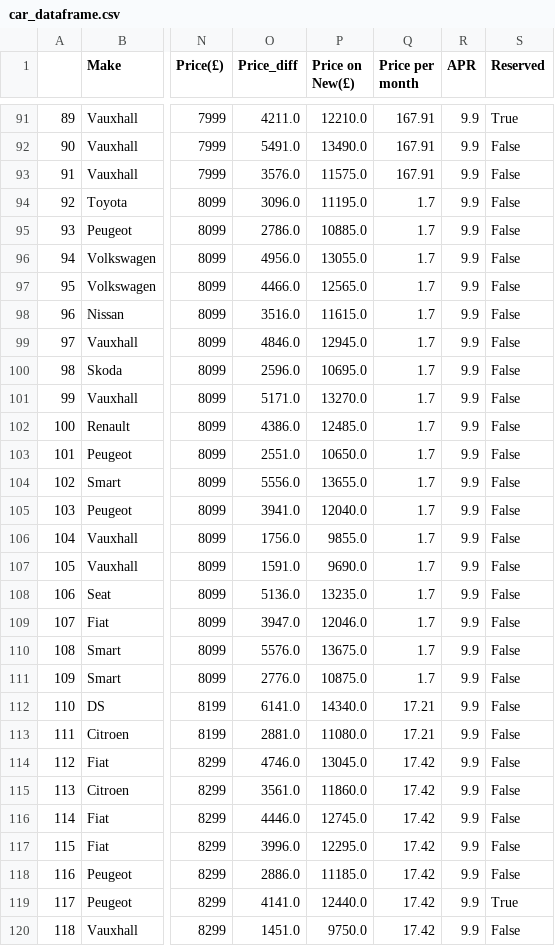
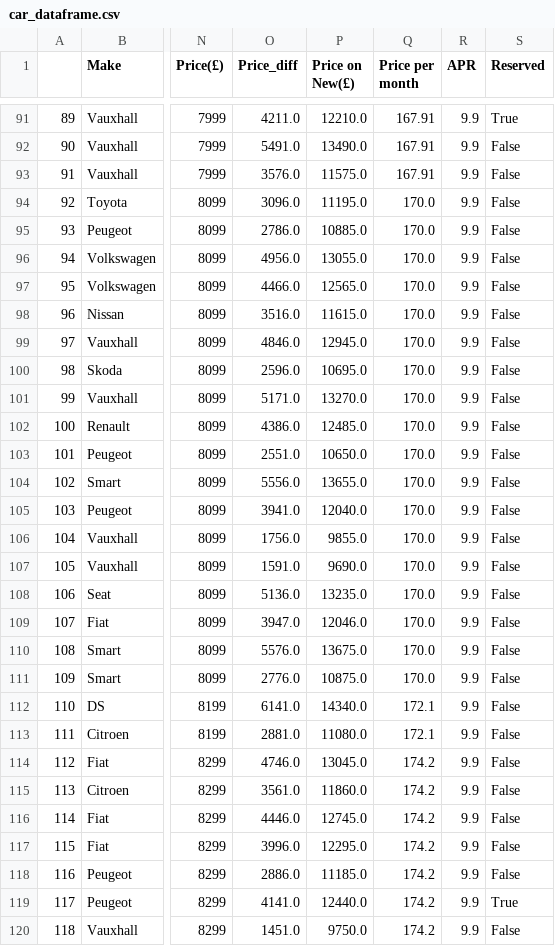
Before and after one commit to tsenior97/Cars_dataset, a CSV file: car_dataframe.csv, drawn as a sheet; only a part is shown, gaps mark what is left out; the diff covers the shown part only; the diff names each change by its address in the sheet, - before the commit and + after, or states it on an @@ line.

Commit message:
Add files via upload

```diff
--- a/car_dataframe.csv
+++ b/car_dataframe.csv
-Q94:Q111 (Price per month): 1.7
+Q94:Q111 (Price per month): 170.0
-Q112:Q113 (Price per month): 17.21
+Q112:Q113 (Price per month): 172.1
-Q114:Q120 (Price per month): 17.42
+Q114:Q120 (Price per month): 174.2
```
Also changed, not shown: 158 edited cells elsewhere in this file.
